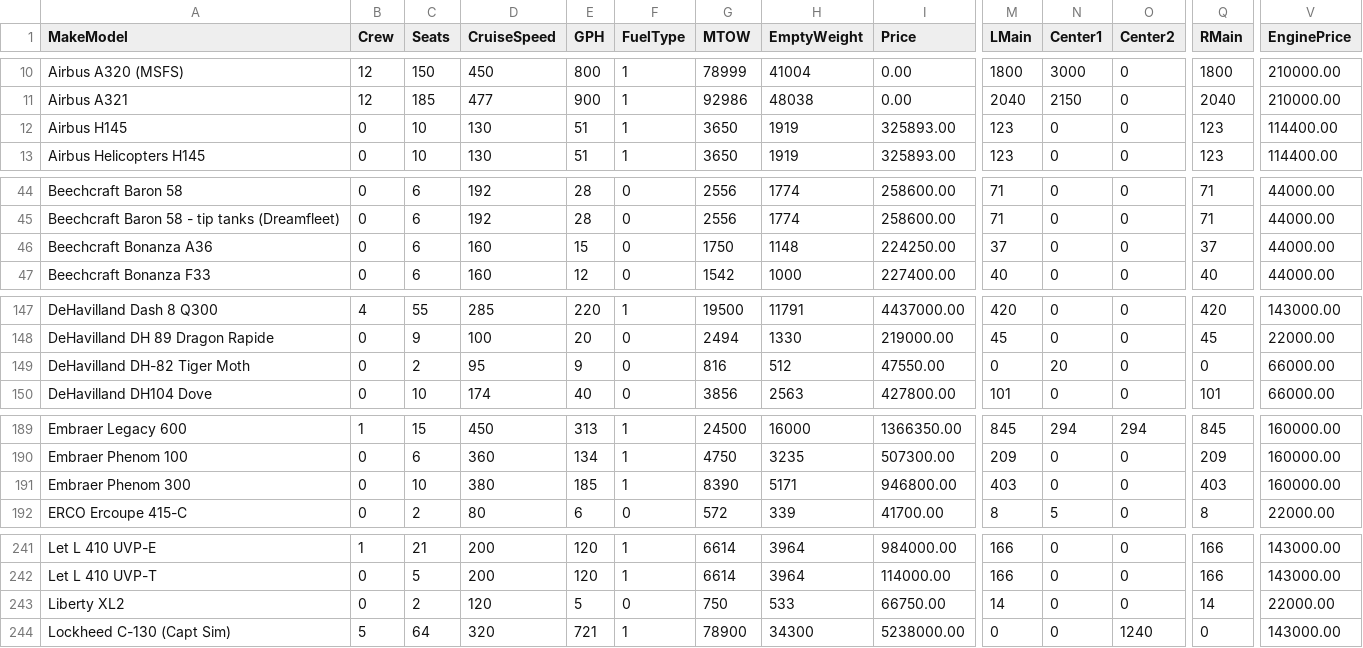
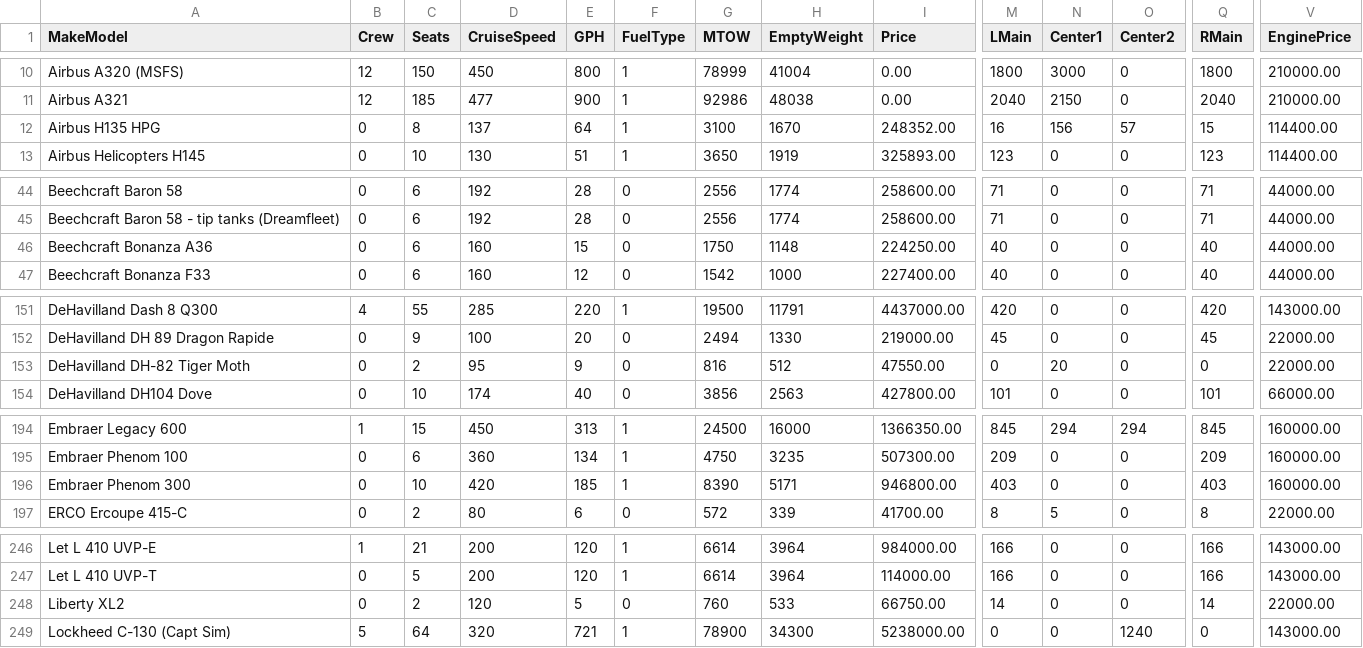
Before and after one commit to postalservice14/fsehops, a CSV file: aircraft.csv, drawn as a sheet; only a part is shown, gaps mark what is left out; addresses are those after the commit; the diff covers the shown part only; the diff names each change by its address in the sheet, - before the commit and + after, or states it on an @@ line.

```diff
--- a/aircraft.csv
+++ b/aircraft.csv
-A12 (MakeModel): Airbus H145
+A12 (MakeModel): Airbus H135 HPG
-C12 (Seats): 10
+C12 (Seats): 8
-D12 (CruiseSpeed): 130
+D12 (CruiseSpeed): 137
-E12 (GPH): 51
+E12 (GPH): 64
-G12 (MTOW): 3650
+G12 (MTOW): 3100
-H12 (EmptyWeight): 1919
+H12 (EmptyWeight): 1670
-I12 (Price): 325893.00
+I12 (Price): 248352.00
-M12 (LMain): 123
+M12 (LMain): 16
-N12 (Center1): 0
+N12 (Center1): 156
-O12 (Center2): 0
+O12 (Center2): 57
-Q12 (RMain): 123
+Q12 (RMain): 15
-M46 (LMain): 37
+M46 (LMain): 40
-Q46 (RMain): 37
+Q46 (RMain): 40
-V153 (EnginePrice): 66000.00
+V153 (EnginePrice): 22000.00
-D196 (CruiseSpeed): 380
+D196 (CruiseSpeed): 420
-G248 (MTOW): 750
+G248 (MTOW): 760
```
Also changed, not shown: 5 added rows and 6 edited cells elsewhere in this file, 3 other files.
